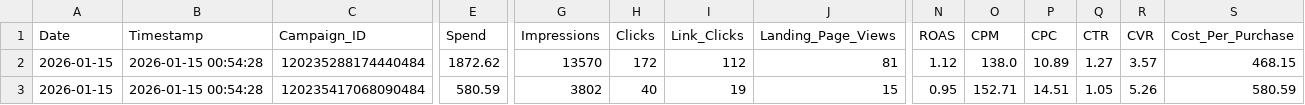
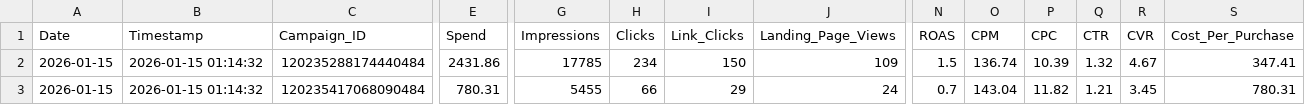
Before and after one commit to sreepathiyogi-blip/meta-live-dashboard, a CSV file: live_today_performance.csv, drawn as a sheet; only a part is shown, gaps mark what is left out; the diff covers the shown part only; the diff names each change by its address in the sheet, - before the commit and + after, or states it on an @@ line.

```diff
--- a/live_today_performance.csv
+++ b/live_today_performance.csv
-B2:B3 (Timestamp): 2026-01-15 00:54:28
+B2:B3 (Timestamp): 2026-01-15 01:14:32
-E2 (Spend): 1872.62
+E2 (Spend): 2431.86
-G2 (Impressions): 13570
+G2 (Impressions): 17785
-H2 (Clicks): 172
+H2 (Clicks): 234
-I2 (Link_Clicks): 112
+I2 (Link_Clicks): 150
-J2 (Landing_Page_Views): 81
+J2 (Landing_Page_Views): 109
-N2 (ROAS): 1.12
+N2 (ROAS): 1.5
-O2 (CPM): 138.0
+O2 (CPM): 136.74
-P2 (CPC): 10.89
+P2 (CPC): 10.39
-Q2 (CTR): 1.27
+Q2 (CTR): 1.32
-R2 (CVR): 3.57
+R2 (CVR): 4.67
-S2 (Cost_Per_Purchase): 468.15
+S2 (Cost_Per_Purchase): 347.41
-E3 (Spend): 580.59
+E3 (Spend): 780.31
-G3 (Impressions): 3802
+G3 (Impressions): 5455
-H3 (Clicks): 40
+H3 (Clicks): 66
-I3 (Link_Clicks): 19
+I3 (Link_Clicks): 29
-J3 (Landing_Page_Views): 15
+J3 (Landing_Page_Views): 24
-N3 (ROAS): 0.95
+N3 (ROAS): 0.7
-O3 (CPM): 152.71
+O3 (CPM): 143.04
-P3 (CPC): 14.51
+P3 (CPC): 11.82
-Q3 (CTR): 1.05
+Q3 (CTR): 1.21
-R3 (CVR): 5.26
+R3 (CVR): 3.45
-S3 (Cost_Per_Purchase): 580.59
+S3 (Cost_Per_Purchase): 780.31
```
Also changed, not shown: 175 edited cells elsewhere in this file, complete_campaign_data.csv, daily_summary.csv, 2 other files.
